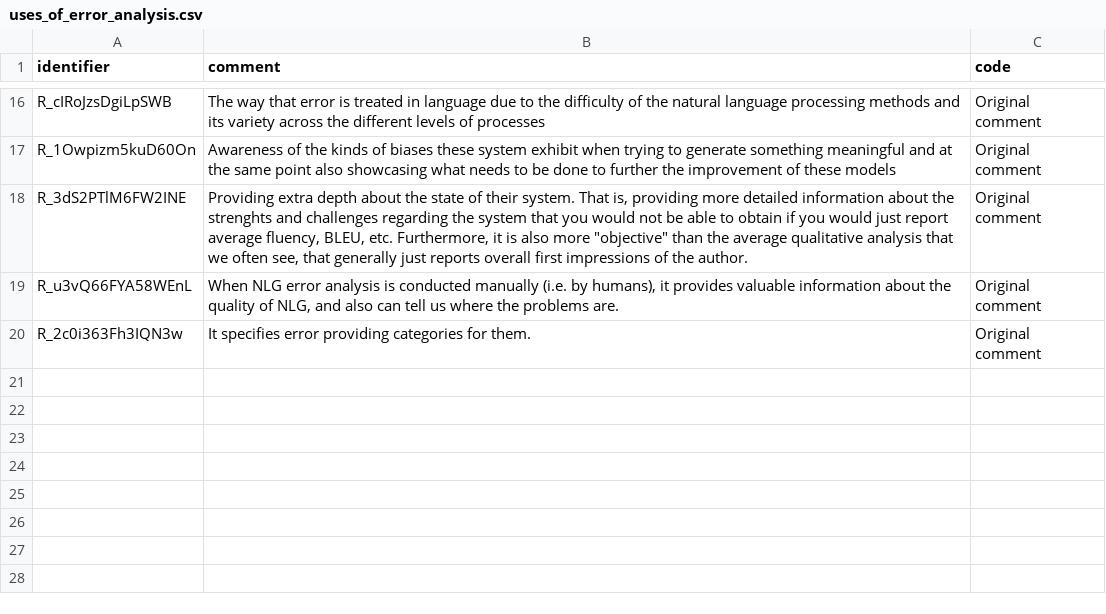
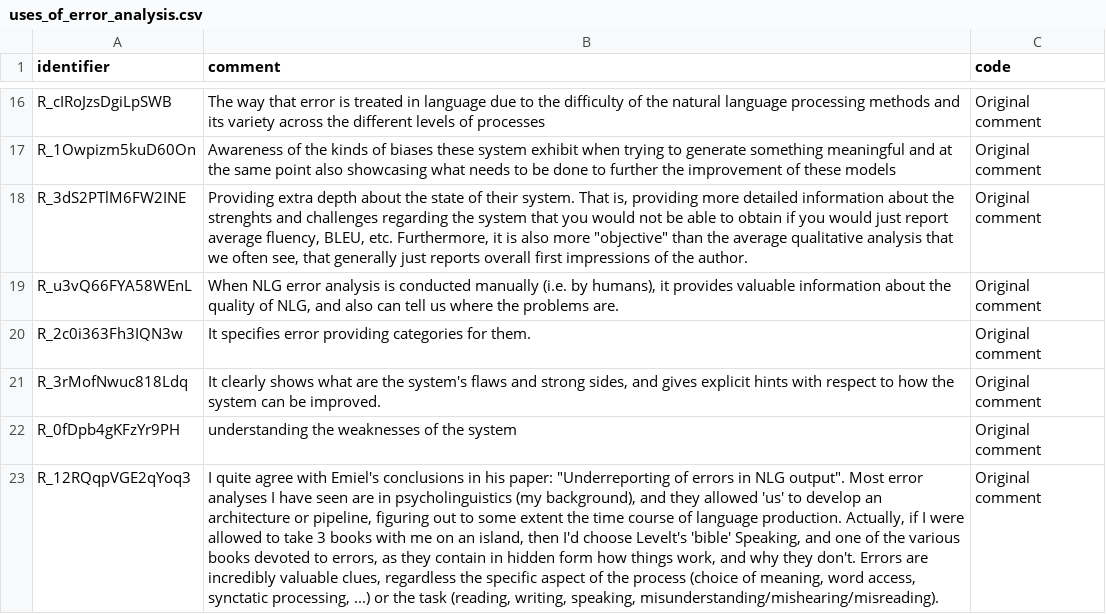
Before and after one commit to evanmiltenburg/ErrorAnalysisSurvey, a CSV file: Results/coded_texts/uses_of_error_analysis.csv, drawn as a sheet; only a part is shown, gaps mark what is left out; the diff names each change by its address in the sheet, - before the commit and + after, or states it on an @@ line.

Commit message:
Update questionnaire answers from Qualtrics to most recent version

```diff
--- a/Results/coded_texts/uses_of_error_analysis.csv
+++ b/Results/coded_texts/uses_of_error_analysis.csv
+row 21: R_3rMofNwuc818Ldq | It clearly shows what are the system's flaws and strong sides, and gives explicit hints with respect to how the system can be improved. | Original comment
+row 22: R_0fDpb4gKFzYr9PH | understanding the weaknesses of the system | Original comment
+row 23: R_12RQqpVGE2qYoq3 | I quite agree with Emiel's conclusions in his paper: "Underreporting of errors in NLG output". Most error analyses I have seen are in psycholinguistics (my background), and they allowed 'us' to develop an architecture or pipeline, figuring out to some extent the time course of language production. Actually, if I were allowed to take 3 books with me on an island, then I'd choose Levelt's 'bible' Speaking, and one of the various books devoted to errors, as they contain in hidden form how things work, and why they don't. Errors are incredibly valuable clues, regardless the specific aspect of the process (choice of meaning, word access, synctatic processing, ...) or the task (reading, writing, speaking, misunderstanding/mishearing/misreading). | Original comment
```
Also changed, not shown: Results/coded_texts/carry_out_again_because.csv, Results/coded_texts/challenges.csv, 7 other files.
